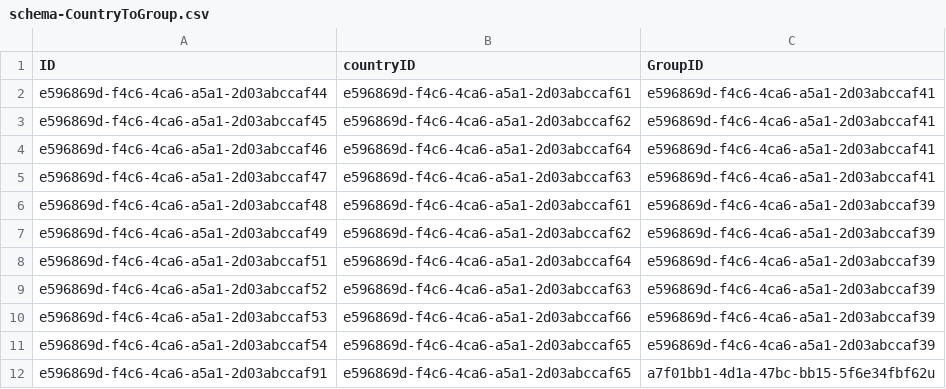
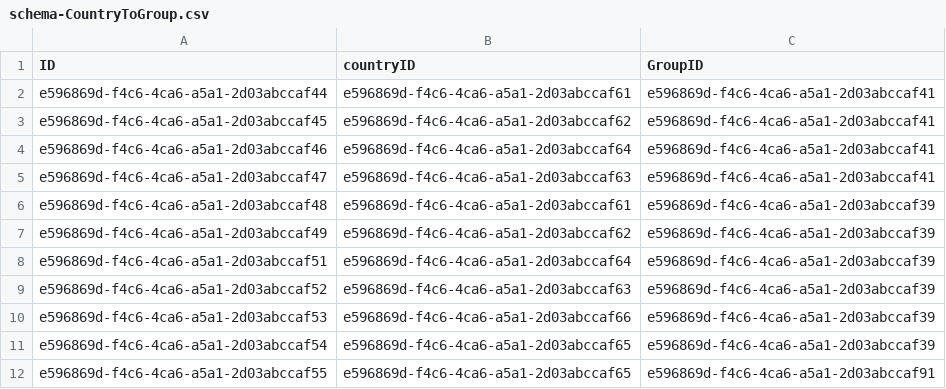
Before and after one commit to gavdilabs/OpenInnovationDay, a CSV file: com.gavdilabs.obsidian/service/db/data/schema-CountryToGroup.csv, drawn as a sheet.

```diff
--- a/com.gavdilabs.obsidian/service/db/data/schema-CountryToGroup.csv
+++ b/com.gavdilabs.obsidian/service/db/data/schema-CountryToGroup.csv
@@ -11,2 +11,2 @@ e596869d-f4c6-4ca6-a5a1-2d03abccaf53;e596869d-f4c6-4ca6-a5a1-2d03abccaf66;e59686
 e596869d-f4c6-4ca6-a5a1-2d03abccaf54;e596869d-f4c6-4ca6-a5a1-2d03abccaf65;e596869d-f4c6-4ca6-a5a1-2d03abccaf39
-e596869d-f4c6-4ca6-a5a1-2d03abccaf91;e596869d-f4c6-4ca6-a5a1-2d03abccaf65;a7f01bb1-4d1a-47bc-bb15-5f6e34fbf62u
+e596869d-f4c6-4ca6-a5a1-2d03abccaf55;e596869d-f4c6-4ca6-a5a1-2d03abccaf65;e596869d-f4c6-4ca6-a5a1-2d03abccaf91
```
Also changed, not shown: com.gavdilabs.obsidian/service/db/data/schema-RulesEntry.csv, 29 other files.
